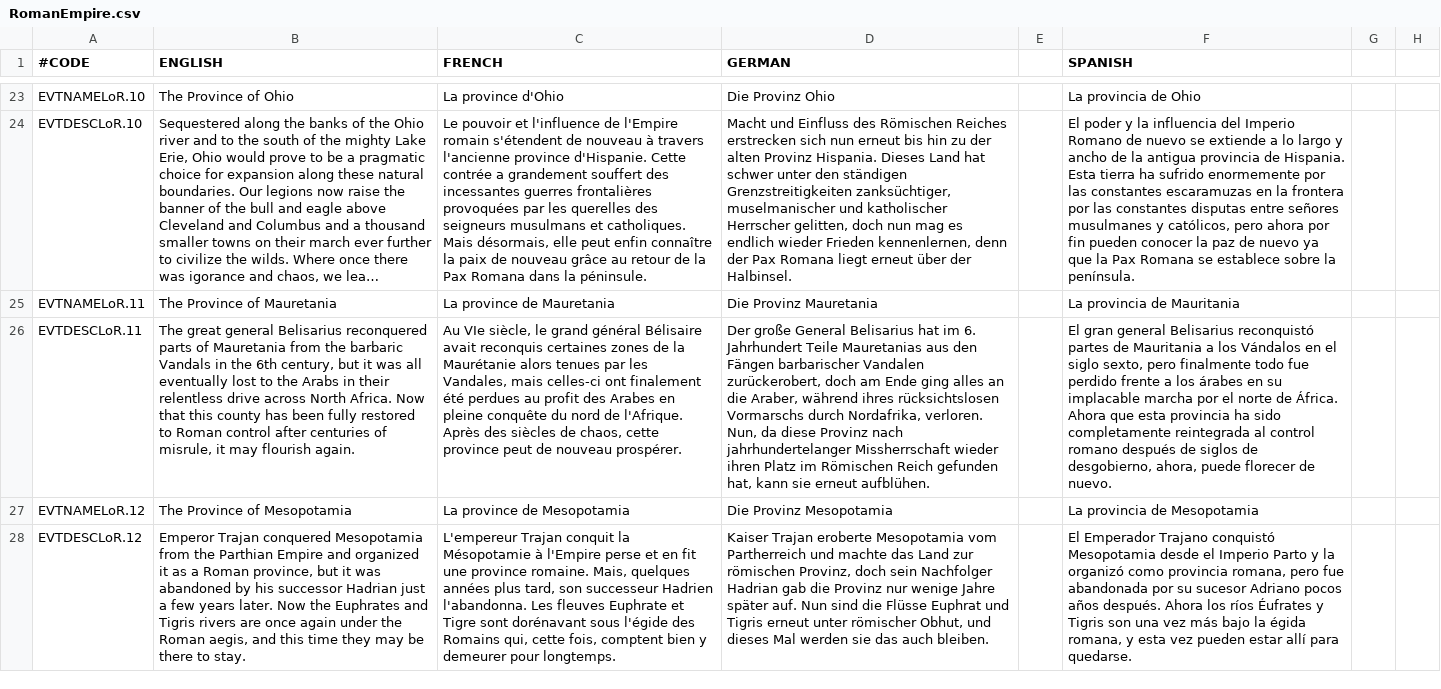
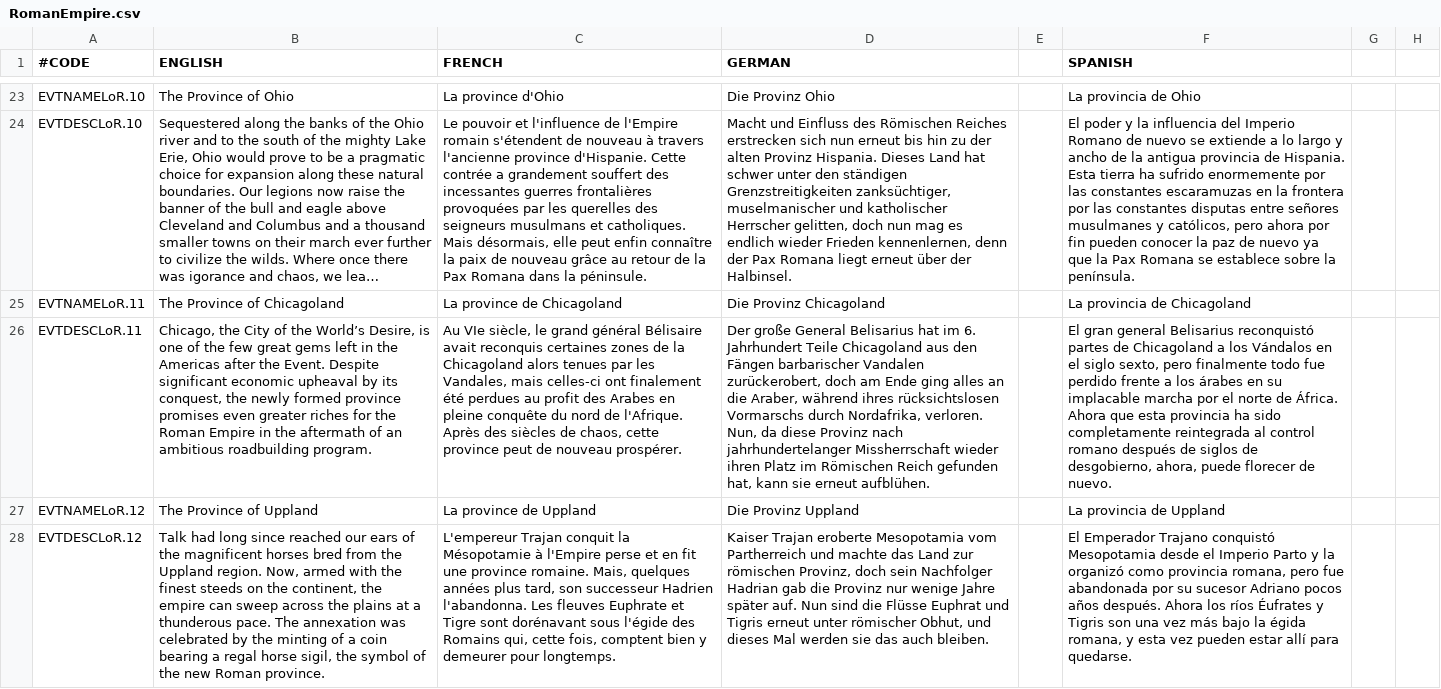
Before and after one commit to CanadaMan7/ATEinvictus, a CSV file: ATE_Invictus/localisation/RomanEmpire.csv, drawn as a sheet; only a part is shown, gaps mark what is left out; long unchanged cells end in …; the diff covers the shown part only; the diff names each change by its address in the sheet, - before the commit and + after, or states it on an @@ line.

```diff
--- a/ATE_Invictus/localisation/RomanEmpire.csv
+++ b/ATE_Invictus/localisation/RomanEmpire.csv
-B25 (ENGLISH): The Province of Mauretania
+B25 (ENGLISH): The Province of Chicagoland
-C25 (FRENCH): La province de Mauretania
+C25 (FRENCH): La province de Chicagoland
-D25 (GERMAN): Die Provinz Mauretania
+D25 (GERMAN): Die Provinz Chicagoland
-F25 (SPANISH): La provincia de Mauritania
+F25 (SPANISH): La provincia de Chicagoland
-B26 (ENGLISH): The great general Belisarius reconquered parts of Mauretania from the barbaric Vandals in the 6th century, but it was all eventually lost to the Arabs in their relentless drive across North Africa. Now that this county has been fully restored to Roman control after centuries of misrule, it may flourish again.
+B26 (ENGLISH): Chicago, the City of the World’s Desire, is one of the few great gems left in the Americas after the Event. Despite significant economic upheaval by its conquest, the newly formed province promises even greater riches for the Roman Empire in the aftermath of an ambitious roadbuilding program.
-C26 (FRENCH): …de la Maurétanie alors tenues…
+C26 (FRENCH): …de la Chicagoland alors tenues…
-D26 (GERMAN): …Jahrhundert Teile Mauretanias aus den…
+D26 (GERMAN): …Jahrhundert Teile Chicagoland aus den…
-F26 (SPANISH): …partes de Mauritania a los…
+F26 (SPANISH): …partes de Chicagoland a los…
-B27 (ENGLISH): The Province of Mesopotamia
+B27 (ENGLISH): The Province of Uppland
-C27 (FRENCH): La province de Mesopotamia
+C27 (FRENCH): La province de Uppland
-D27 (GERMAN): Die Provinz Mesopotamia
+D27 (GERMAN): Die Provinz Uppland
-F27 (SPANISH): La provincia de Mesopotamia
+F27 (SPANISH): La provincia de Uppland
-B28 (ENGLISH): Emperor Trajan conquered Mesopotamia from the Parthian Empire and organized it as a Roman province, but it was abandoned by his successor Hadrian just a few years later. Now the Euphrates and Tigris rivers are once again under the Roman aegis, and this time they may be there to stay.
+B28 (ENGLISH): Talk had long since reached our ears of the magnificent horses bred from the Uppland region. Now, armed with the finest steeds on the continent, the empire can sweep across the plains at a thunderous pace. The annexation was celebrated by the minting of a coin bearing a regal horse sigil, the symbol of the new Roman province.
```
Also changed, not shown: 10 edited cells elsewhere in this file, ATE_Invictus/localisation/Invictus_decisions.csv, ATE_Invictus/localisation/hellenic_titles.csv, 18 other files.
